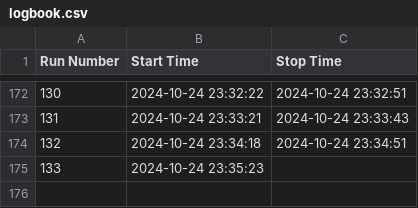
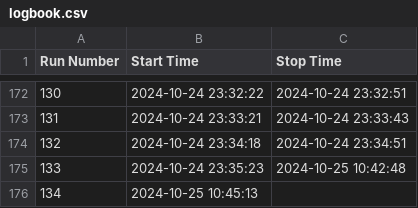
Before and after one commit to skowrons94/WebDAQ, a CSV file: server/logbook.csv, drawn as a sheet; only a part is shown, gaps mark what is left out.

```diff
--- a/server/logbook.csv
+++ b/server/logbook.csv
@@ -174,2 +174,3 @@ Run Number,Start Time,Stop Time
 132,2024-10-24 23:34:18,2024-10-24 23:34:51
-133,2024-10-24 23:35:23,
+133,2024-10-24 23:35:23,2024-10-25 10:42:48
+134,2024-10-25 10:45:13,
```
Also changed, not shown: 15 other files.
